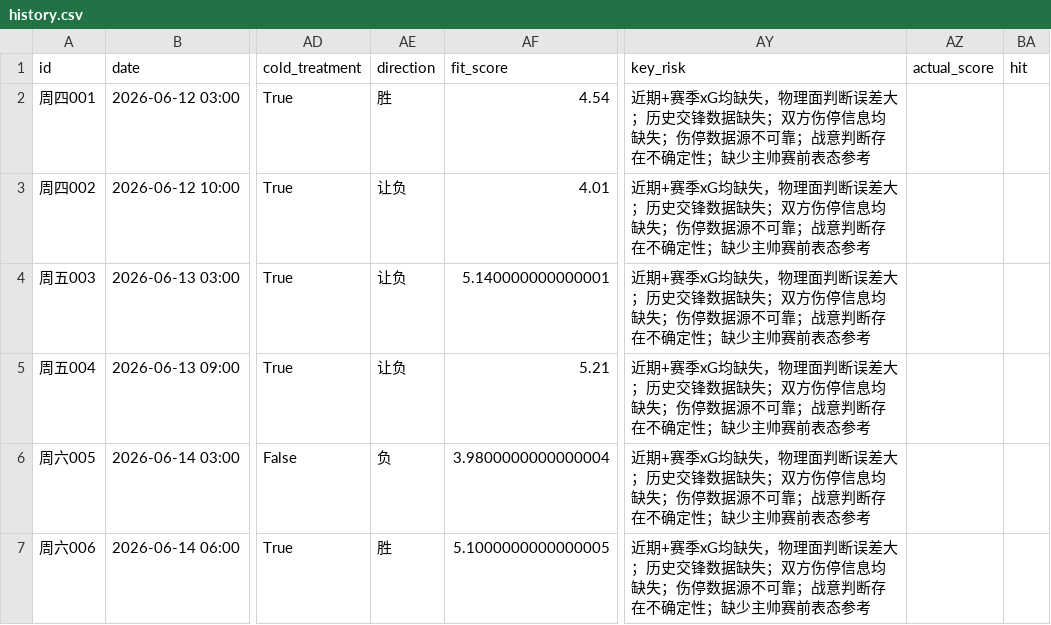
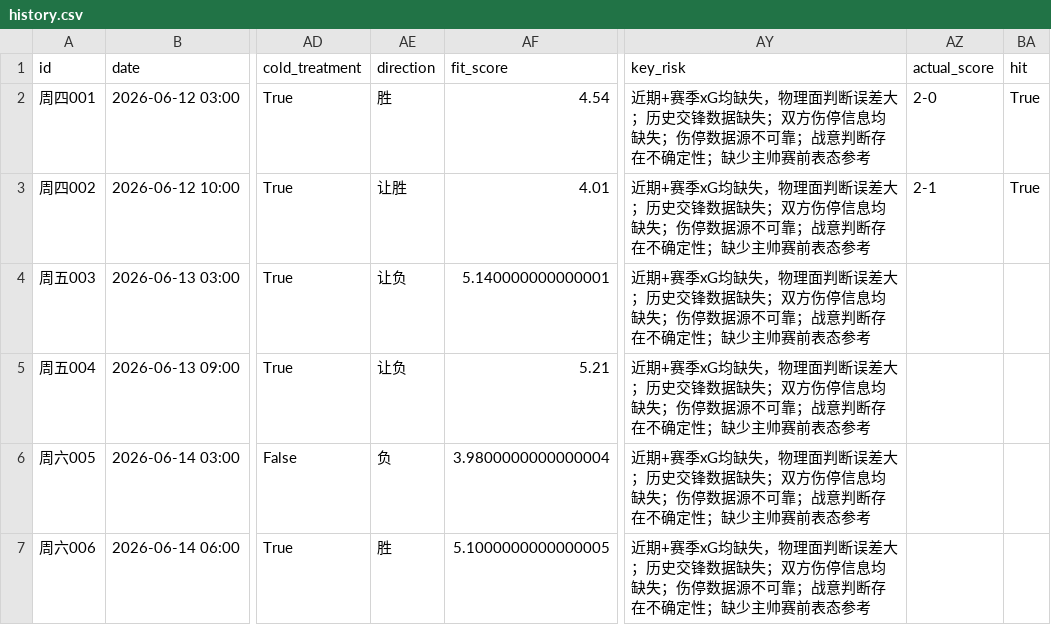
Before and after one commit to athomas8285/V3.3.3-Core, a CSV file: history.csv, drawn as a sheet; only a part is shown, gaps mark what is left out; the diff names each change by its address in the sheet, - before the commit and + after, or states it on an @@ line.

```diff
--- a/history.csv
+++ b/history.csv
-AZ2 (actual_score): (empty)
+AZ2 (actual_score): 2-0
-BA2:BA3 (hit): (empty)
+BA2:BA3 (hit): True
-AE3 (direction): 让负
+AE3 (direction): 让胜
-AZ3 (actual_score): (empty)
+AZ3 (actual_score): 2-1
```
Also changed, not shown: 47 other files.
